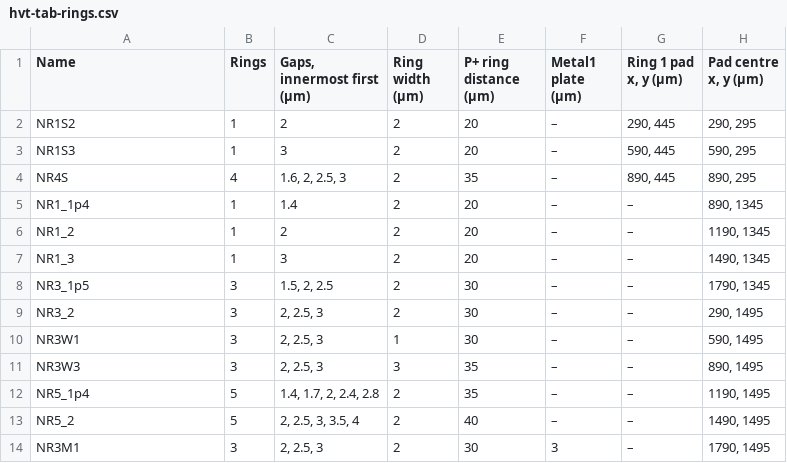
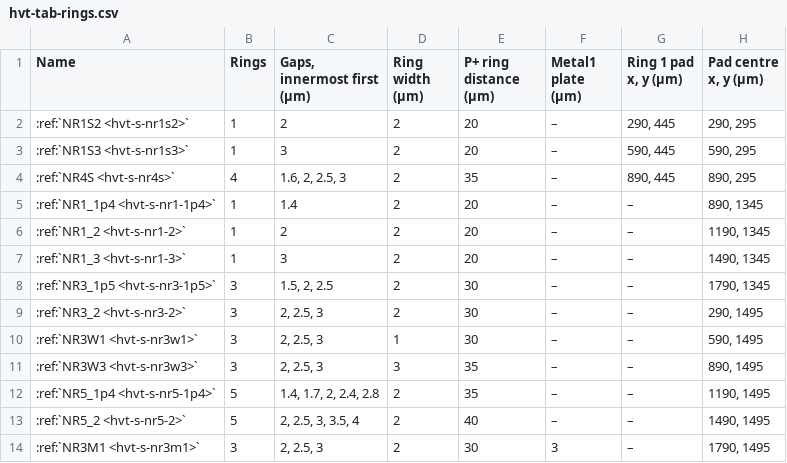
Before and after one commit to mithro/evampire, a CSV file: docs/high-voltage/test-die/hvt-tab-rings.csv, drawn as a sheet.

```diff
--- a/docs/high-voltage/test-die/hvt-tab-rings.csv
+++ b/docs/high-voltage/test-die/hvt-tab-rings.csv
@@ -1,14 +1,14 @@
 Name,Rings,"Gaps, innermost first (µm)",Ring width (µm),P+ ring distance (µm),Metal1 plate (µm),"Ring 1 pad x, y (µm)","Pad centre x, y (µm)"
-NR1S2,1,2,2,20,–,"290, 445","290, 295"
-NR1S3,1,3,2,20,–,"590, 445","590, 295"
-NR4S,4,"1.6, 2, 2.5, 3",2,35,–,"890, 445","890, 295"
-NR1_1p4,1,1.4,2,20,–,–,"890, 1345"
-NR1_2,1,2,2,20,–,–,"1190, 1345"
-NR1_3,1,3,2,20,–,–,"1490, 1345"
-NR3_1p5,3,"1.5, 2, 2.5",2,30,–,–,"1790, 1345"
-NR3_2,3,"2, 2.5, 3",2,30,–,–,"290, 1495"
-NR3W1,3,"2, 2.5, 3",1,30,–,–,"590, 1495"
-NR3W3,3,"2, 2.5, 3",3,35,–,–,"890, 1495"
-NR5_1p4,5,"1.4, 1.7, 2, 2.4, 2.8",2,35,–,–,"1190, 1495"
-NR5_2,5,"2, 2.5, 3, 3.5, 4",2,40,–,–,"1490, 1495"
-NR3M1,3,"2, 2.5, 3",2,30,3,–,"1790, 1495"
+:ref:`NR1S2 <hvt-s-nr1s2>`,1,2,2,20,–,"290, 445","290, 295"
+:ref:`NR1S3 <hvt-s-nr1s3>`,1,3,2,20,–,"590, 445","590, 295"
+:ref:`NR4S <hvt-s-nr4s>`,4,"1.6, 2, 2.5, 3",2,35,–,"890, 445","890, 295"
+:ref:`NR1_1p4 <hvt-s-nr1-1p4>`,1,1.4,2,20,–,–,"890, 1345"
+:ref:`NR1_2 <hvt-s-nr1-2>`,1,2,2,20,–,–,"1190, 1345"
+:ref:`NR1_3 <hvt-s-nr1-3>`,1,3,2,20,–,–,"1490, 1345"
+:ref:`NR3_1p5 <hvt-s-nr3-1p5>`,3,"1.5, 2, 2.5",2,30,–,–,"1790, 1345"
+:ref:`NR3_2 <hvt-s-nr3-2>`,3,"2, 2.5, 3",2,30,–,–,"290, 1495"
+:ref:`NR3W1 <hvt-s-nr3w1>`,3,"2, 2.5, 3",1,30,–,–,"590, 1495"
+:ref:`NR3W3 <hvt-s-nr3w3>`,3,"2, 2.5, 3",3,35,–,–,"890, 1495"
+:ref:`NR5_1p4 <hvt-s-nr5-1p4>`,5,"1.4, 1.7, 2, 2.4, 2.8",2,35,–,–,"1190, 1495"
+:ref:`NR5_2 <hvt-s-nr5-2>`,5,"2, 2.5, 3, 3.5, 4",2,40,–,–,"1490, 1495"
+:ref:`NR3M1 <hvt-s-nr3m1>`,3,"2, 2.5, 3",2,30,3,–,"1790, 1495"
```
Also changed, not shown: docs/high-voltage/test-die/hvt-tab-dnw.csv, docs/high-voltage/test-die/hvt-tab-large.csv, 6 other files.
